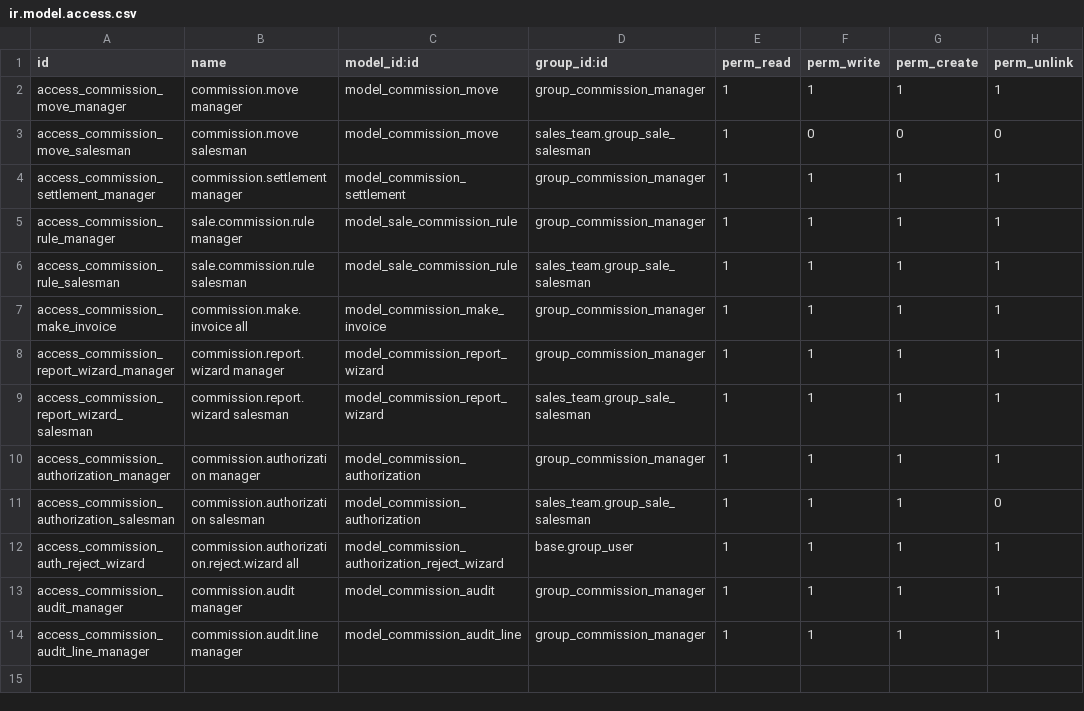
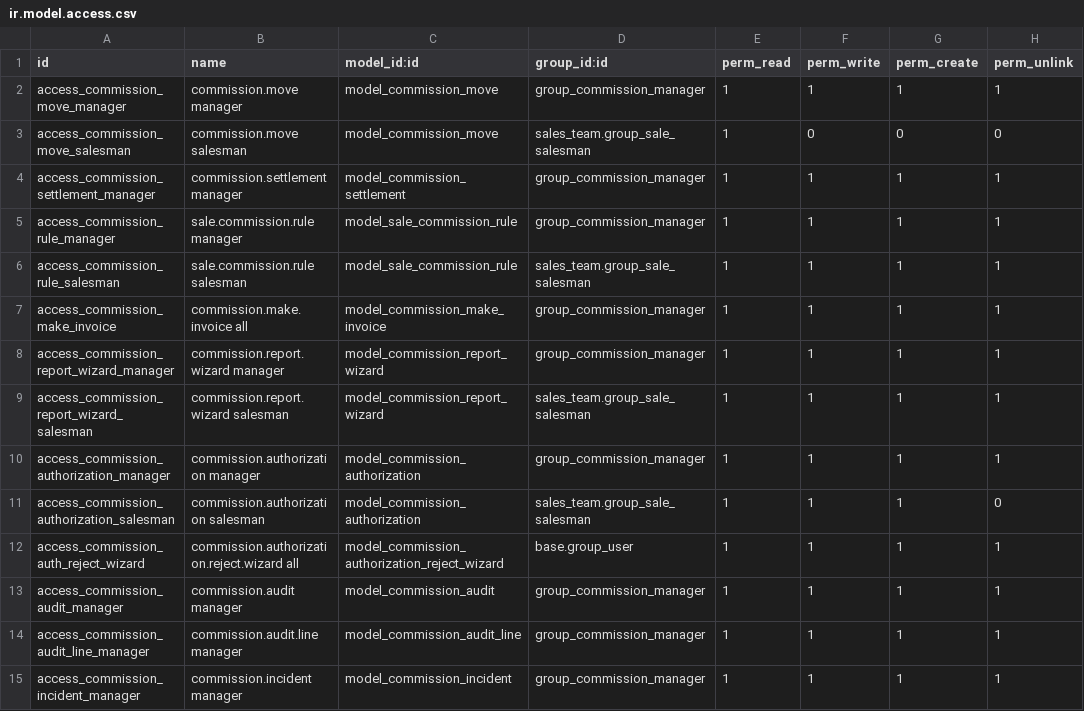
Before and after one commit to antonioqueb/om_advanced_commission, a CSV file: security/ir.model.access.csv, drawn as a sheet.

```diff
--- a/security/ir.model.access.csv
+++ b/security/ir.model.access.csv
@@ -14 +14,2 @@ access_commission_audit_manager,commission.audit manager,model_commission_audit,
 access_commission_audit_line_manager,commission.audit.line manager,model_commission_audit_line,group_commission_manager,1,1,1,1
+access_commission_incident_manager,commission.incident manager,model_commission_incident,group_commission_manager,1,1,1,1
```
Also changed, not shown: 15 other files.
